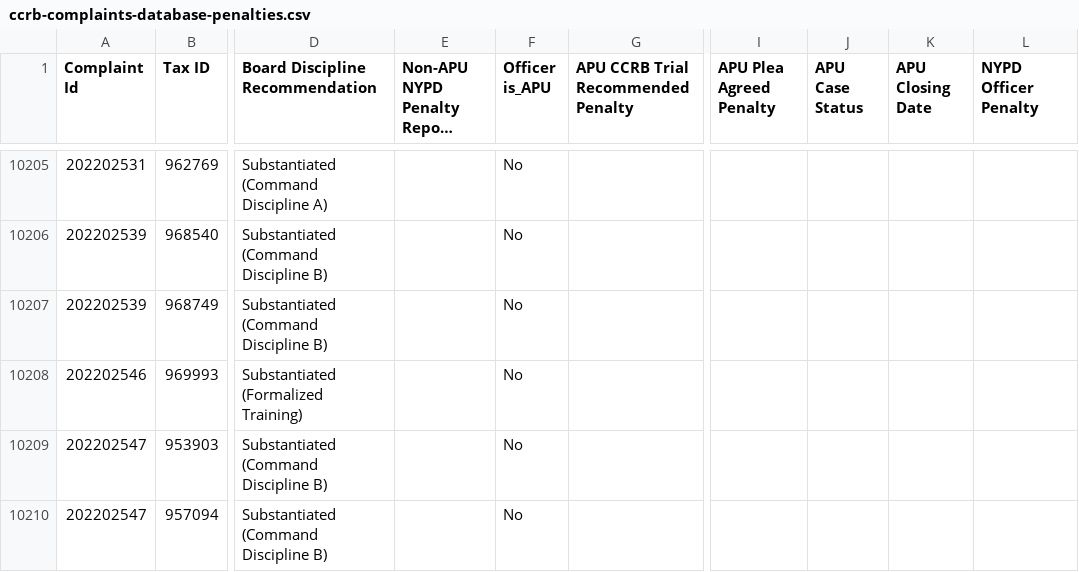
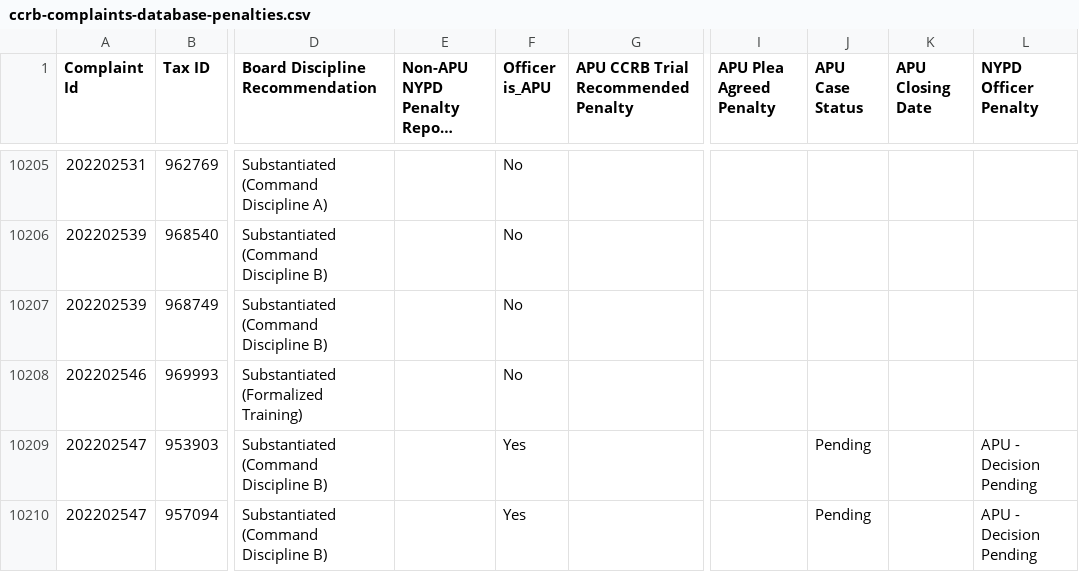
Before and after one commit to ryanwatkins/ccrb-complaint-records, a CSV file: ccrb-complaints-database-penalties.csv, drawn as a sheet; only a part is shown, gaps mark what is left out; long unchanged cells end in …; the diff covers the shown part only; the diff names each change by its address in the sheet, - before the commit and + after, or states it on an @@ line.

```diff
--- a/ccrb-complaints-database-penalties.csv
+++ b/ccrb-complaints-database-penalties.csv
-F10209:F10210 (Officer is_APU): No
+F10209:F10210 (Officer is_APU): Yes
-J10209:J10210 (APU Case Status): (empty)
+J10209:J10210 (APU Case Status): Pending
-L10209:L10210 (NYPD Officer Penalty): (empty)
+L10209:L10210 (NYPD Officer Penalty): APU - Decision Pending
```
Also changed, not shown: 41 edited cells elsewhere in this file, 2 other files.
